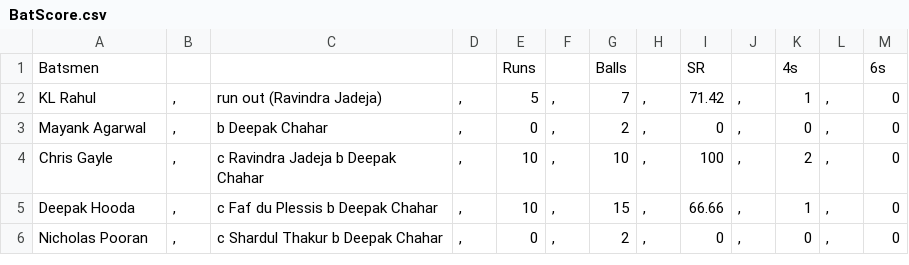
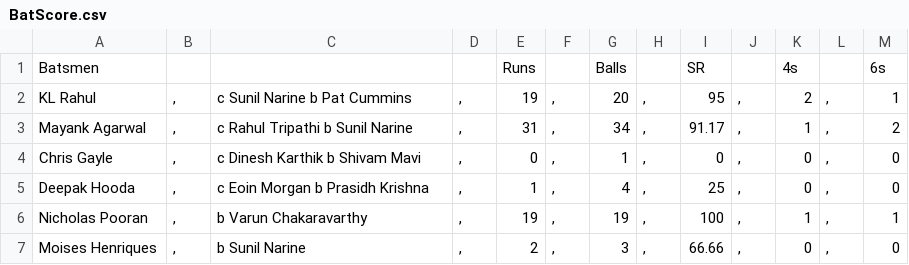
Before and after one commit to JiyaRashi/IPLFranchise2021, a CSV file: Data/MatchPoints/21/BatScore.csv, drawn as a sheet; only a part is shown; the diff covers the shown part only.

Commit message:
match points #20 #21

```diff
--- a/Data/MatchPoints/21/BatScore.csv
+++ b/Data/MatchPoints/21/BatScore.csv
@@ -1,6 +1,7 @@
 Batsmen				Runs		Balls		SR		4s		6s
-KL Rahul	,	run out (Ravindra Jadeja)	,	5	,	7	,	71.42	,	1	,	0
-Mayank Agarwal	,	b Deepak Chahar	,	0	,	2	,	0	,	0	,	0
-Chris Gayle	,	c Ravindra Jadeja b Deepak Chahar	,	10	,	10	,	100	,	2	,	0
-Deepak Hooda	,	c Faf du Plessis b Deepak Chahar	,	10	,	15	,	66.66	,	1	,	0
-Nicholas Pooran	,	c Shardul Thakur b Deepak Chahar	,	0	,	2	,	0	,	0	,	0
+KL Rahul	,	c Sunil Narine b Pat Cummins	,	19	,	20	,	95	,	2	,	1
+Mayank Agarwal	,	c Rahul Tripathi b Sunil Narine	,	31	,	34	,	91.17	,	1	,	2
+Chris Gayle	,	c Dinesh Karthik b Shivam Mavi	,	0	,	1	,	0	,	0	,	0
+Deepak Hooda	,	c Eoin Morgan b Prasidh Krishna	,	1	,	4	,	25	,	0	,	0
+Nicholas Pooran	,	b Varun Chakaravarthy	,	19	,	19	,	100	,	1	,	1
+Moises Henriques	,	b Sunil Narine	,	2	,	3	,	66.66	,	0	,	0
```
Also changed, not shown: 4 added rows, 3 removed rows and 37 edited cells elsewhere in this file, Data/MatchPoints/20/BatScore.csv, Data/MatchPoints/20/BowlScore.csv, 1 other file.
